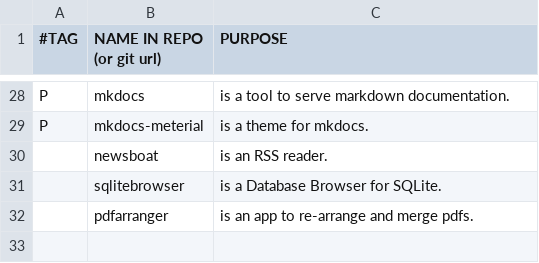
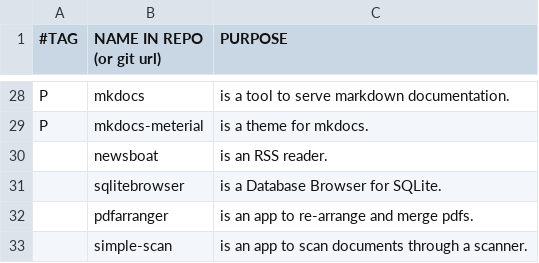
Before and after one commit to yannickperrenet/iscripts, a CSV file: progs.csv, drawn as a sheet; only a part is shown, gaps mark what is left out.

Commit message:
Add progs
PDF managing tools
FUSE for dropbox and GDrive

```diff
--- a/progs.csv
+++ b/progs.csv
@@ -32 +32,2 @@ P,mkdocs-meterial,"is a theme for mkdocs."
 ,pdfarranger,"is an app to re-arrange and merge pdfs."
+,simple-scan,"is an app to scan documents through a scanner."
```
Also changed, not shown: manual-progs.csv.
